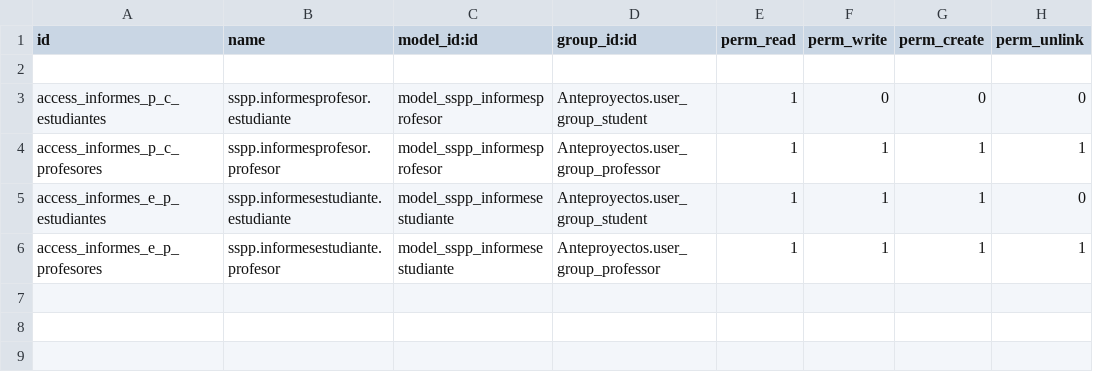
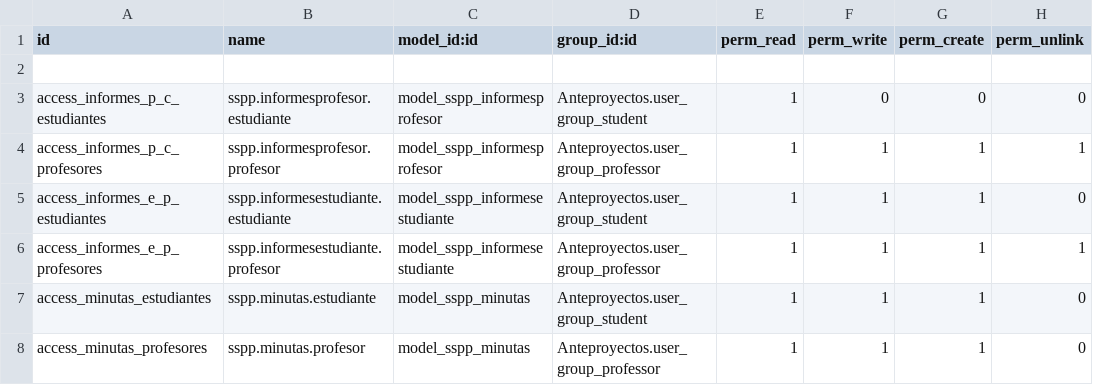
Before and after one commit to pato-kun/SSPP, a CSV file: Informes/seguridad/ir.model.access.csv, drawn as a sheet.

```diff
--- a/Informes/seguridad/ir.model.access.csv
+++ b/Informes/seguridad/ir.model.access.csv
@@ -6 +6,3 @@ access_informes_e_p_estudiantes,sspp.informesestudiante.estudiante,model_sspp_in
 access_informes_e_p_profesores,sspp.informesestudiante.profesor,model_sspp_informesestudiante,Anteproyectos.user_group_professor,1,1,1,1
+access_minutas_estudiantes,sspp.minutas.estudiante,model_sspp_minutas,Anteproyectos.user_group_student,1,1,1,0
+access_minutas_profesores,sspp.minutas.profesor,model_sspp_minutas,Anteproyectos.user_group_professor,1,1,1,0
```
Also changed, not shown: 5 other files.
